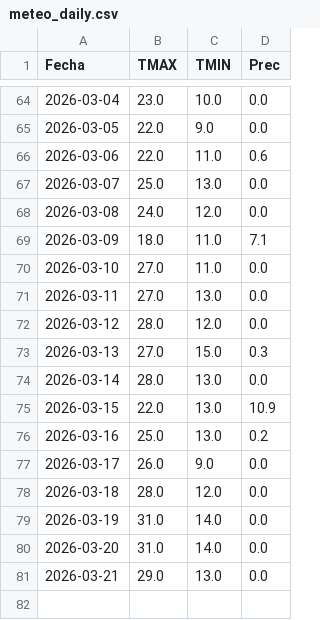
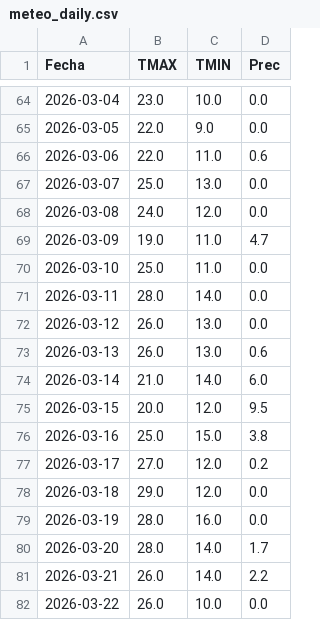
Before and after one commit to PREDWEEM/LOLIUM_BOR2026, a CSV file: meteo_daily.csv, drawn as a sheet; only a part is shown, gaps mark what is left out.

```diff
--- a/meteo_daily.csv
+++ b/meteo_daily.csv
@@ -68,14 +68,15 @@ Fecha,TMAX,TMIN,Prec
 2026-03-08,24.0,12.0,0.0
-2026-03-09,18.0,11.0,7.1
-2026-03-10,27.0,11.0,0.0
-2026-03-11,27.0,13.0,0.0
-2026-03-12,28.0,12.0,0.0
-2026-03-13,27.0,15.0,0.3
-2026-03-14,28.0,13.0,0.0
-2026-03-15,22.0,13.0,10.9
-2026-03-16,25.0,13.0,0.2
-2026-03-17,26.0,9.0,0.0
-2026-03-18,28.0,12.0,0.0
-2026-03-19,31.0,14.0,0.0
-2026-03-20,31.0,14.0,0.0
-2026-03-21,29.0,13.0,0.0
+2026-03-09,19.0,11.0,4.7
+2026-03-10,25.0,11.0,0.0
+2026-03-11,28.0,14.0,0.0
+2026-03-12,26.0,13.0,0.0
+2026-03-13,26.0,13.0,0.6
+2026-03-14,21.0,14.0,6.0
+2026-03-15,20.0,12.0,9.5
+2026-03-16,25.0,15.0,3.8
+2026-03-17,27.0,12.0,0.2
+2026-03-18,29.0,12.0,0.0
+2026-03-19,28.0,16.0,0.0
+2026-03-20,28.0,14.0,1.7
+2026-03-21,26.0,14.0,2.2
+2026-03-22,26.0,10.0,0.0
```
